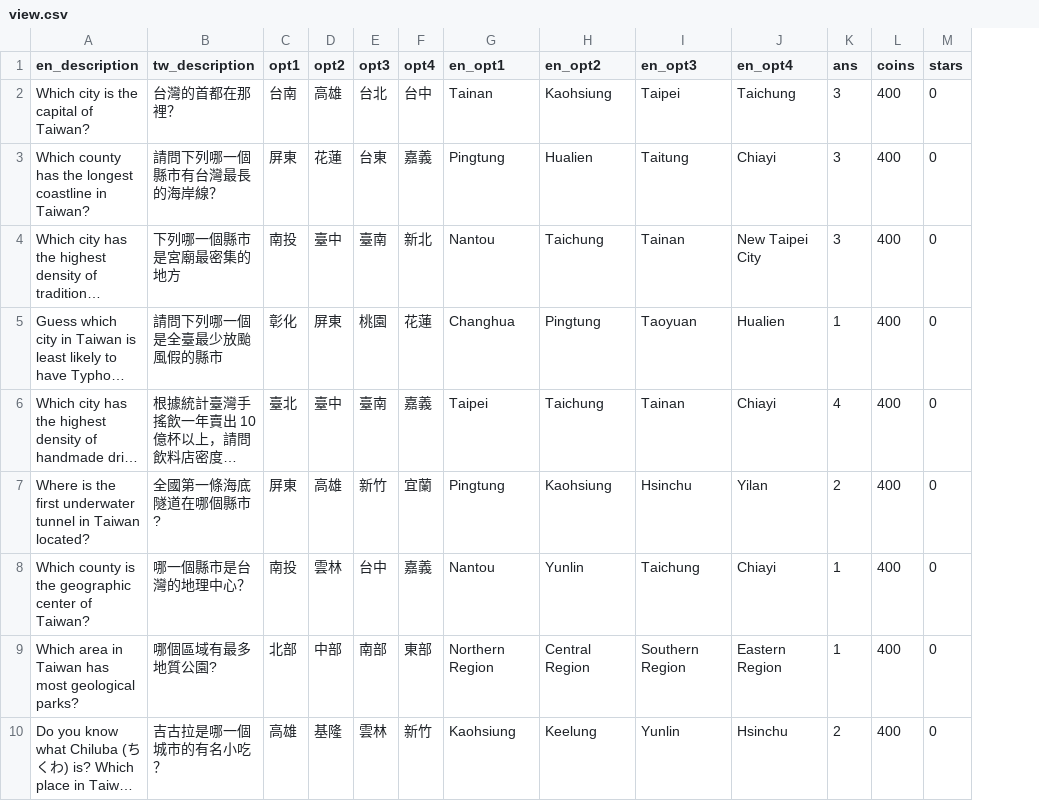
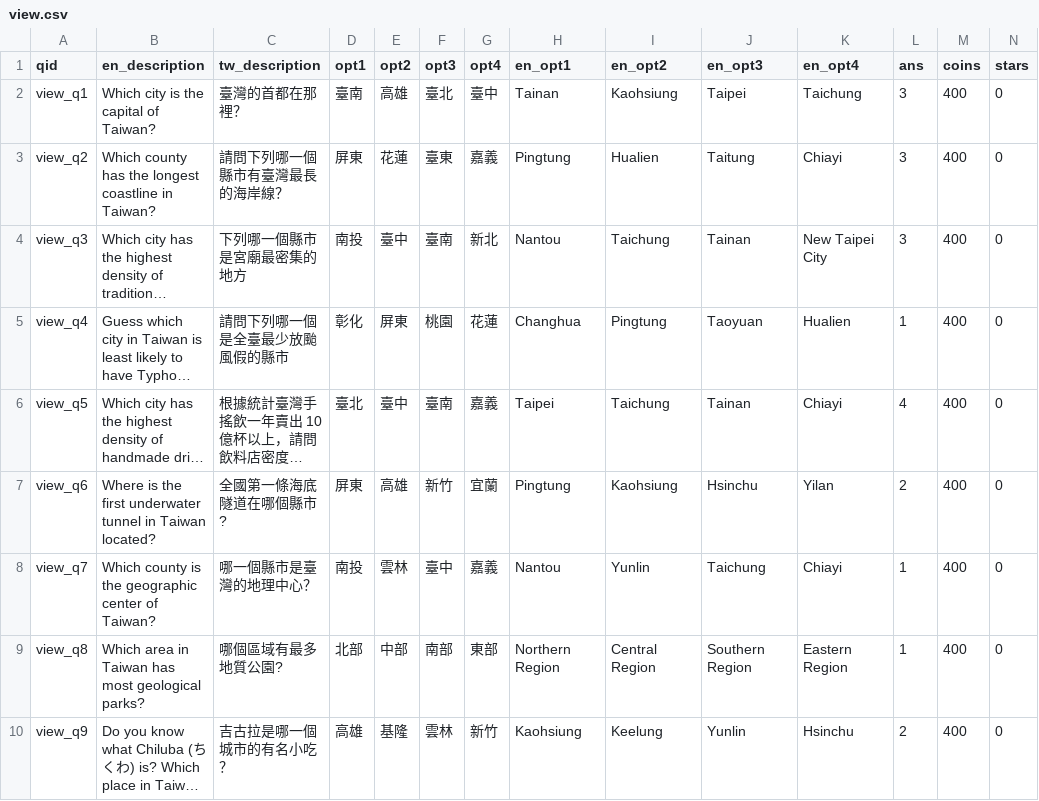
Before and after one commit to pycontw/pybot22, a CSV file: question_csvs/view.csv, drawn as a sheet; long unchanged cells end in …; addresses are those after the commit; the diff names each change by its address in the sheet, - before the commit and + after, or states it on an @@ line.

```diff
--- a/question_csvs/view.csv
+++ b/question_csvs/view.csv
+column A (qid), rows 2-10: view_q1 | view_q2 | view_q3 | view_q4 | view_q5 | view_q6 | view_q7 | view_q8 | view_q9
-C2 (tw_description): 台灣的首都在那裡？
+C2 (tw_description): 臺灣的首都在那裡？
-D2 (opt1): 台南
+D2 (opt1): 臺南
-F2 (opt3): 台北
+F2 (opt3): 臺北
-G2 (opt4): 台中
+G2 (opt4): 臺中
-C3 (tw_description): 請問下列哪一個縣市有台灣最長的海岸線？
+C3 (tw_description): 請問下列哪一個縣市有臺灣最長的海岸線？
-F3 (opt3): 台東
+F3 (opt3): 臺東
-C8 (tw_description): 哪一個縣市是台灣的地理中心？
+C8 (tw_description): 哪一個縣市是臺灣的地理中心？
-F8 (opt3): 台中
+F8 (opt3): 臺中
```
Also changed, not shown: 13 other files.
